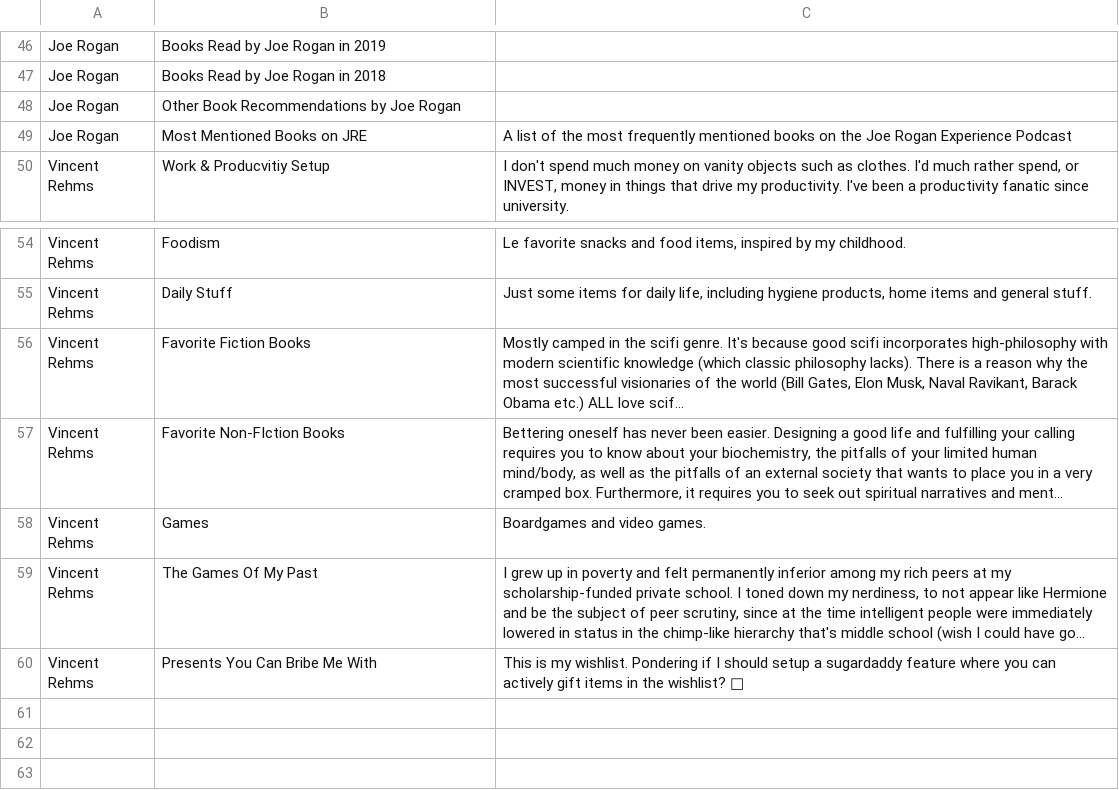
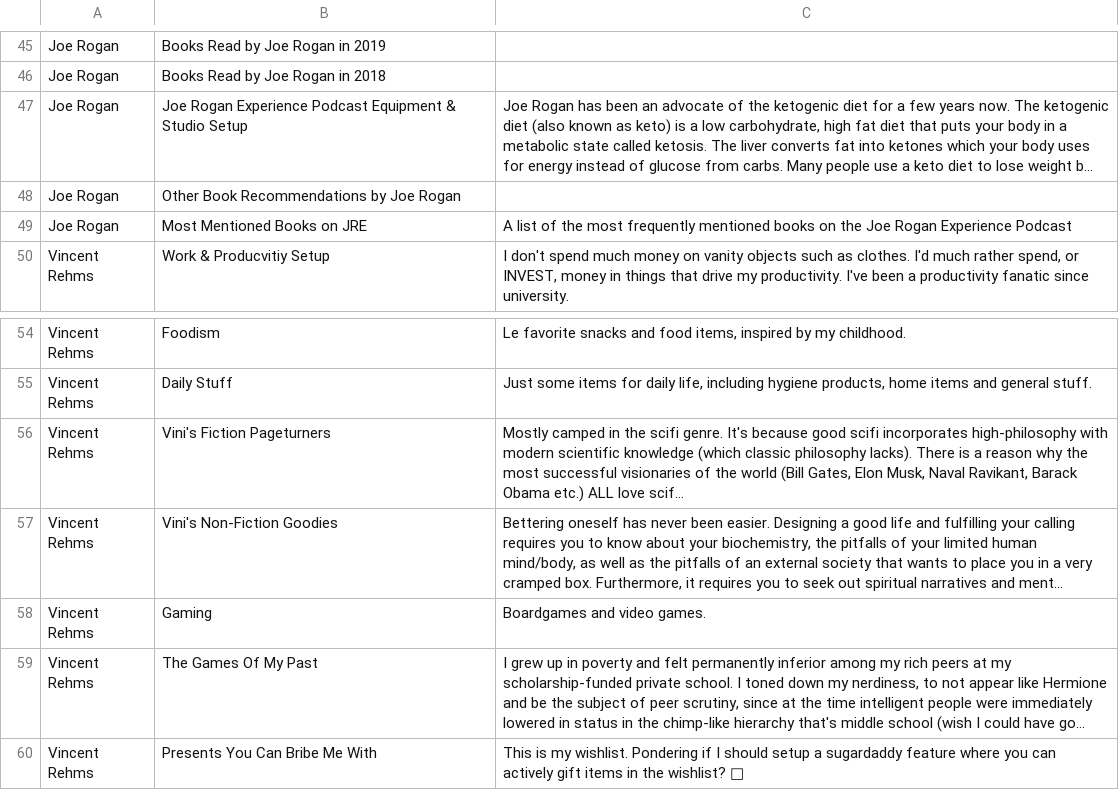
Before and after one commit to Vincemeister/Favolist_4.0, a CSV file: db/data/sugg_lists.csv, drawn as a sheet; only a part is shown, gaps mark what is left out; long unchanged cells end in …; the diff covers the shown part only; the diff names each change by its address in the sheet, - before the commit and + after, or states it on an @@ line.

```diff
--- a/db/data/sugg_lists.csv
+++ b/db/data/sugg_lists.csv
@@ row 41 moved to row 47: Joe Rogan @@
-B56: Favorite Fiction Books
+B56: Vini's Fiction Pageturners
-B57: Favorite Non-FIction Books
+B57: Vini's Non-Fiction Goodies
-B58: Games
+B58: Gaming
```
Also changed, not shown: 12 moved rows and 5 edited cells elsewhere in this file, db/data/ah_products.csv, db/data/tf_products.csv, 3 other files.
